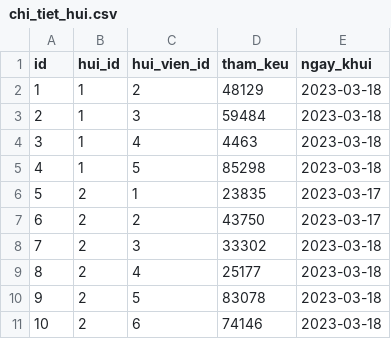
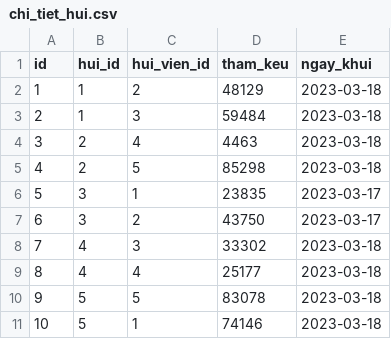
Before and after one commit to tienduoc/tontine, a CSV file: src/main/resources/config/liquibase/fake-data/chi_tiet_hui.csv, drawn as a sheet.

```diff
--- a/src/main/resources/config/liquibase/fake-data/chi_tiet_hui.csv
+++ b/src/main/resources/config/liquibase/fake-data/chi_tiet_hui.csv
@@ -3,9 +3,9 @@ id;hui_id;hui_vien_id;tham_keu;ngay_khui
 2;1;3;59484;2023-03-18
-3;1;4;4463;2023-03-18
-4;1;5;85298;2023-03-18
-5;2;1;23835;2023-03-17
-6;2;2;43750;2023-03-17
-7;2;3;33302;2023-03-18
-8;2;4;25177;2023-03-18
-9;2;5;83078;2023-03-18
-10;2;6;74146;2023-03-18
+3;2;4;4463;2023-03-18
+4;2;5;85298;2023-03-18
+5;3;1;23835;2023-03-17
+6;3;2;43750;2023-03-17
+7;4;3;33302;2023-03-18
+8;4;4;25177;2023-03-18
+9;5;5;83078;2023-03-18
+10;5;1;74146;2023-03-18
```
Also changed, not shown: src/main/resources/config/liquibase/fake-data/hui.csv, 1 other file.
